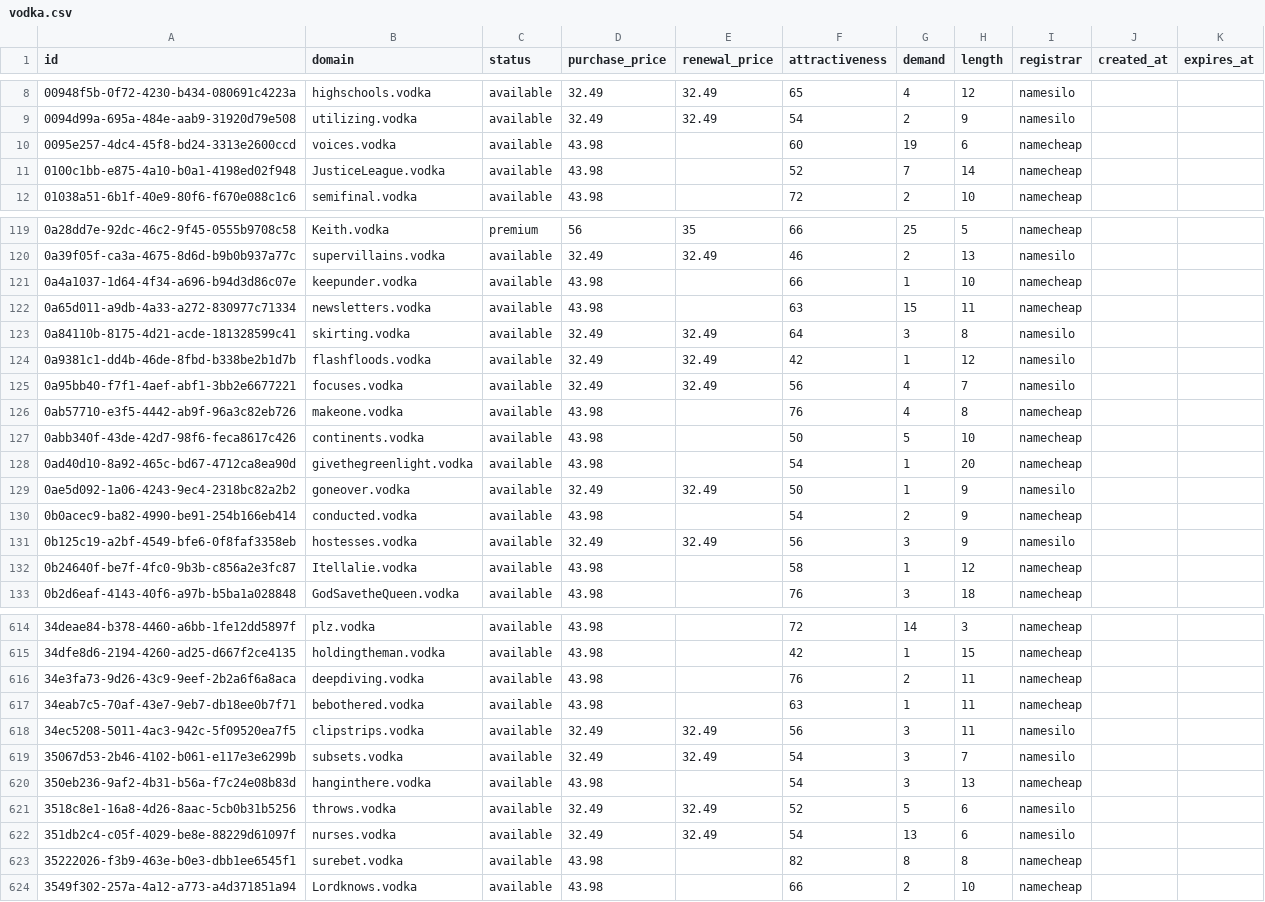
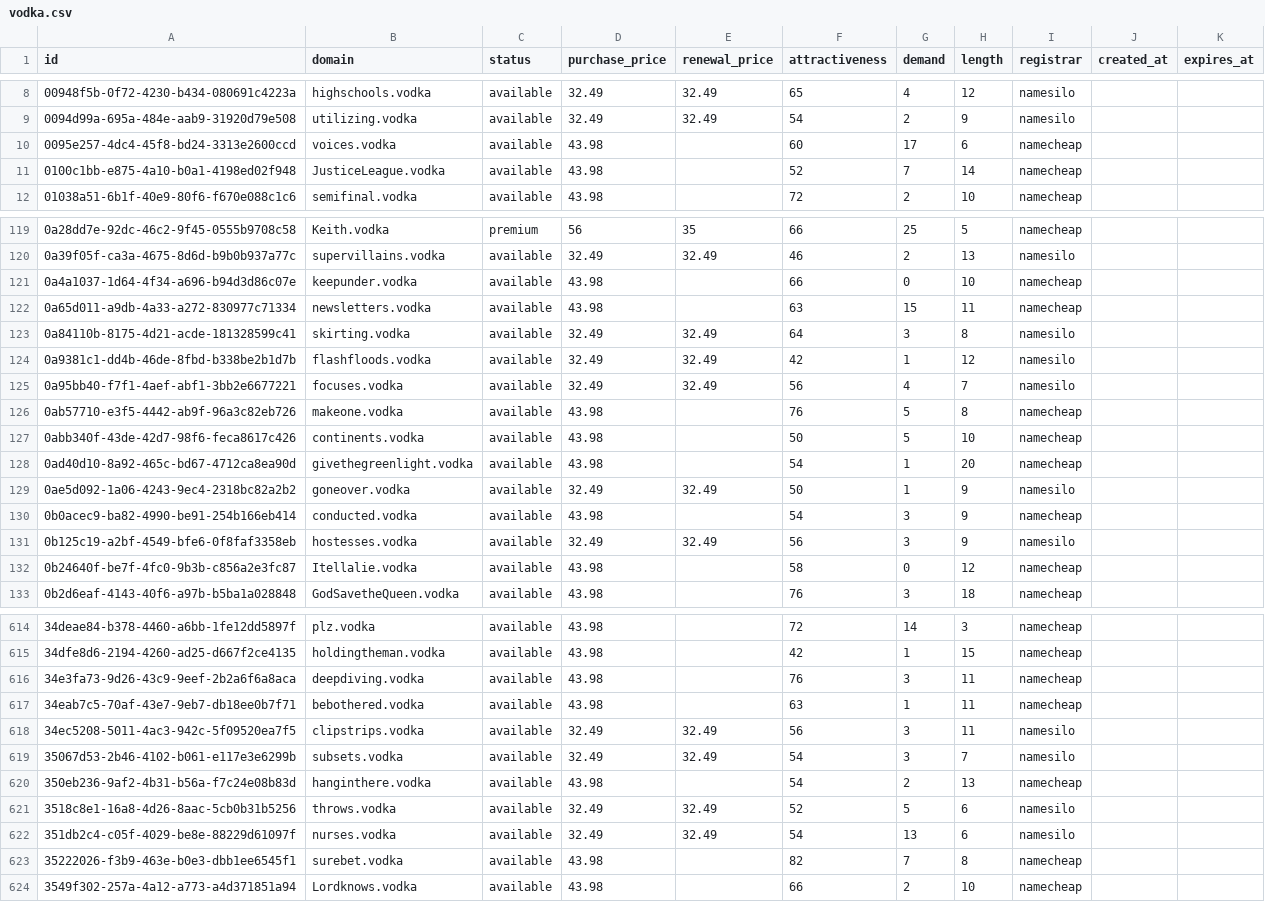
Before and after one commit to UniqueDomains/vodka-oneword-domains, a CSV file: vodka.csv, drawn as a sheet; only a part is shown, gaps mark what is left out; the diff covers the shown part only.

Commit message:
Domains update

```diff
--- a/vodka.csv
+++ b/vodka.csv
@@ -9,3 +9,3 @@ id,domain,status,purchase_price,renewal_price,attractiveness,demand,length,regis
 0094d99a-695a-484e-aab9-31920d79e508,utilizing.vodka,available,32.49,32.49,54,2,9,namesilo,,
-0095e257-4dc4-45f8-bd24-3313e2600ccd,voices.vodka,available,43.98,,60,19,6,namecheap,,
+0095e257-4dc4-45f8-bd24-3313e2600ccd,voices.vodka,available,43.98,,60,17,6,namecheap,,
 0100c1bb-e875-4a10-b0a1-4198ed02f948,JusticeLeague.vodka,available,43.98,,52,7,14,namecheap,,
@@ -120,3 +120,3 @@ id,domain,status,purchase_price,renewal_price,attractiveness,demand,length,regis
 0a39f05f-ca3a-4675-8d6d-b9b0b937a77c,supervillains.vodka,available,32.49,32.49,46,2,13,namesilo,,
-0a4a1037-1d64-4f34-a696-b94d3d86c07e,keepunder.vodka,available,43.98,,66,1,10,namecheap,,
+0a4a1037-1d64-4f34-a696-b94d3d86c07e,keepunder.vodka,available,43.98,,66,0,10,namecheap,,
 0a65d011-a9db-4a33-a272-830977c71334,newsletters.vodka,available,43.98,,63,15,11,namecheap,,
@@ -125,3 +125,3 @@ id,domain,status,purchase_price,renewal_price,attractiveness,demand,length,regis
 0a95bb40-f7f1-4aef-abf1-3bb2e6677221,focuses.vodka,available,32.49,32.49,56,4,7,namesilo,,
-0ab57710-e3f5-4442-ab9f-96a3c82eb726,makeone.vodka,available,43.98,,76,4,8,namecheap,,
+0ab57710-e3f5-4442-ab9f-96a3c82eb726,makeone.vodka,available,43.98,,76,5,8,namecheap,,
 0abb340f-43de-42d7-98f6-feca8617c426,continents.vodka,available,43.98,,50,5,10,namecheap,,
@@ -129,5 +129,5 @@ id,domain,status,purchase_price,renewal_price,attractiveness,demand,length,regis
 0ae5d092-1a06-4243-9ec4-2318bc82a2b2,goneover.vodka,available,32.49,32.49,50,1,9,namesilo,,
-0b0acec9-ba82-4990-be91-254b166eb414,conducted.vodka,available,43.98,,54,2,9,namecheap,,
+0b0acec9-ba82-4990-be91-254b166eb414,conducted.vodka,available,43.98,,54,3,9,namecheap,,
 0b125c19-a2bf-4549-bfe6-0f8faf3358eb,hostesses.vodka,available,32.49,32.49,56,3,9,namesilo,,
-0b24640f-be7f-4fc0-9b3b-c856a2e3fc87,Itellalie.vodka,available,43.98,,58,1,12,namecheap,,
+0b24640f-be7f-4fc0-9b3b-c856a2e3fc87,Itellalie.vodka,available,43.98,,58,0,12,namecheap,,
 0b2d6eaf-4143-40f6-a97b-b5ba1a028848,GodSavetheQueen.vodka,available,43.98,,76,3,18,namecheap,,
@@ -615,3 +615,3 @@ id,domain,status,purchase_price,renewal_price,attractiveness,demand,length,regis
 34dfe8d6-2194-4260-ad25-d667f2ce4135,holdingtheman.vodka,available,43.98,,42,1,15,namecheap,,
-34e3fa73-9d26-43c9-9eef-2b2a6f6a8aca,deepdiving.vodka,available,43.98,,76,2,11,namecheap,,
+34e3fa73-9d26-43c9-9eef-2b2a6f6a8aca,deepdiving.vodka,available,43.98,,76,3,11,namecheap,,
 34eab7c5-70af-43e7-9eb7-db18ee0b7f71,bebothered.vodka,available,43.98,,63,1,11,namecheap,,
@@ -619,6 +619,6 @@ id,domain,status,purchase_price,renewal_price,attractiveness,demand,length,regis
 35067d53-2b46-4102-b061-e117e3e6299b,subsets.vodka,available,32.49,32.49,54,3,7,namesilo,,
-350eb236-9af2-4b31-b56a-f7c24e08b83d,hanginthere.vodka,available,43.98,,54,3,13,namecheap,,
+350eb236-9af2-4b31-b56a-f7c24e08b83d,hanginthere.vodka,available,43.98,,54,2,13,namecheap,,
 3518c8e1-16a8-4d26-8aac-5cb0b31b5256,throws.vodka,available,32.49,32.49,52,5,6,namesilo,,
 351db2c4-c05f-4029-be8e-88229d61097f,nurses.vodka,available,32.49,32.49,54,13,6,namesilo,,
-35222026-f3b9-463e-b0e3-dbb1ee6545f1,surebet.vodka,available,43.98,,82,8,8,namecheap,,
+35222026-f3b9-463e-b0e3-dbb1ee6545f1,surebet.vodka,available,43.98,,82,7,8,namecheap,,
 3549f302-257a-4a12-a773-a4d371851a94,Lordknows.vodka,available,43.98,,66,2,10,namecheap,,
```
Also changed, not shown: 61 edited cells elsewhere in this file, 4 other files.
